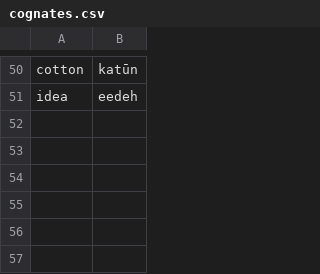
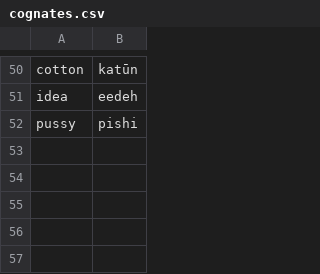
Before and after one commit to hootio/cognates, a CSV file: cognates.csv, drawn as a sheet; only a part is shown, gaps mark what is left out; the shorter side is filled out with more unchanged rows.

Commit message:
add pishi

```diff
--- a/cognates.csv
+++ b/cognates.csv
@@ -51,2 +51,3 @@ cotton, katūn
 idea, eedeh
+pussy, pishi
 
```
